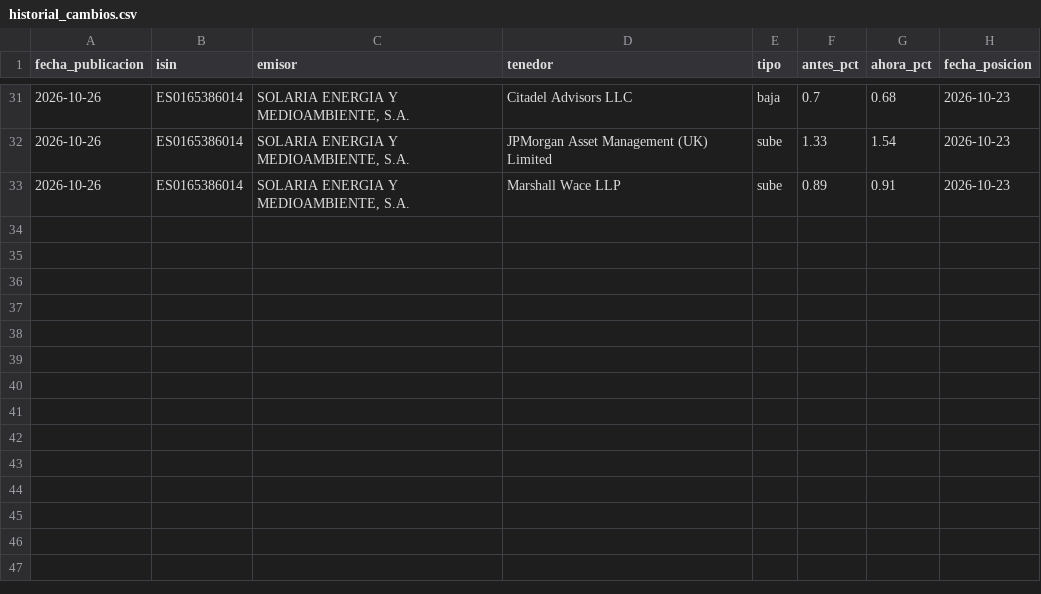
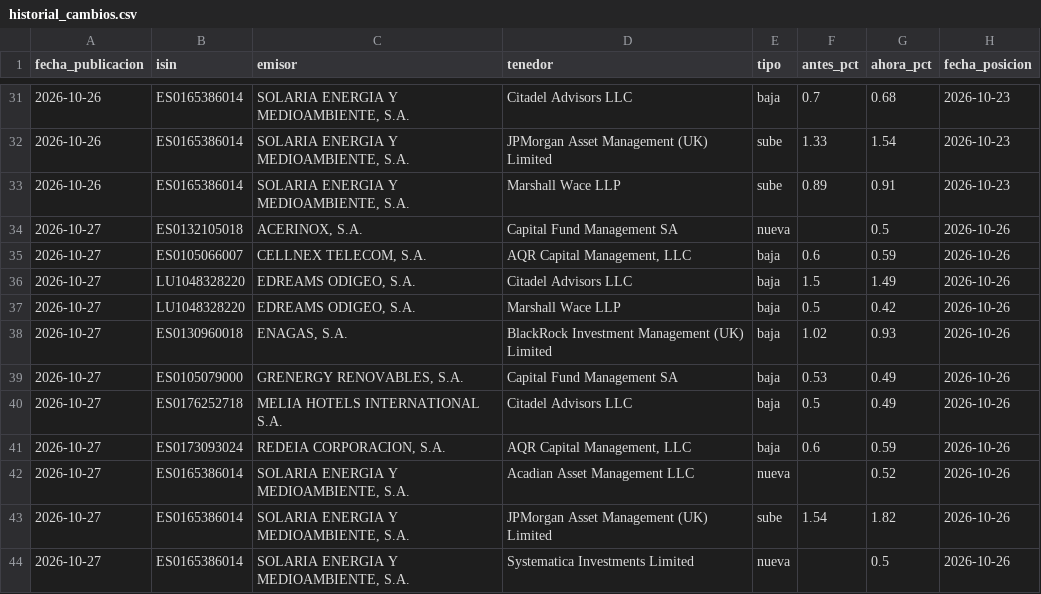
Before and after one commit to elespeculador-datos/ifg, a CSV file: docs/cortos/datos/historial_cambios.csv, drawn as a sheet; only a part is shown, gaps mark what is left out.

```diff
--- a/docs/cortos/datos/historial_cambios.csv
+++ b/docs/cortos/datos/historial_cambios.csv
@@ -33 +33,12 @@ fecha_publicacion,isin,emisor,tenedor,tipo,antes_pct,ahora_pct,fecha_posicion
 2026-10-26,ES0165386014,"SOLARIA ENERGIA Y MEDIOAMBIENTE, S.A.",Marshall Wace LLP,sube,0.89,0.91,2026-10-23
+2026-10-27,ES0132105018,"ACERINOX, S.A.",Capital Fund Management SA,nueva,,0.5,2026-10-26
+2026-10-27,ES0105066007,"CELLNEX TELECOM, S.A.","AQR Capital Management, LLC",baja,0.6,0.59,2026-10-26
+2026-10-27,LU1048328220,"EDREAMS ODIGEO, S.A.",Citadel Advisors LLC,baja,1.5,1.49,2026-10-26
+2026-10-27,LU1048328220,"EDREAMS ODIGEO, S.A.",Marshall Wace LLP,baja,0.5,0.42,2026-10-26
+2026-10-27,ES0130960018,"ENAGAS, S.A.",BlackRock Investment Management (UK) Limited,baja,1.02,0.93,2026-10-26
+2026-10-27,ES0105079000,"GRENERGY RENOVABLES, S.A.",Capital Fund Management SA,baja,0.53,0.49,2026-10-26
+2026-10-27,ES0176252718,MELIA HOTELS INTERNATIONAL S.A.,Citadel Advisors LLC,baja,0.5,0.49,2026-10-26
+2026-10-27,ES0173093024,"REDEIA CORPORACION, S.A.","AQR Capital Management, LLC",baja,0.6,0.59,2026-10-26
+2026-10-27,ES0165386014,"SOLARIA ENERGIA Y MEDIOAMBIENTE, S.A.",Acadian Asset Management LLC,nueva,,0.52,2026-10-26
+2026-10-27,ES0165386014,"SOLARIA ENERGIA Y MEDIOAMBIENTE, S.A.",JPMorgan Asset Management (UK) Limited,sube,1.54,1.82,2026-10-26
+2026-10-27,ES0165386014,"SOLARIA ENERGIA Y MEDIOAMBIENTE, S.A.",Systematica Investments Limited,nueva,,0.5,2026-10-26
```
Also changed, not shown: docs/cortos/datos/cambios.csv, docs/cortos/datos/resumen_emisores.csv, 6 other files.
